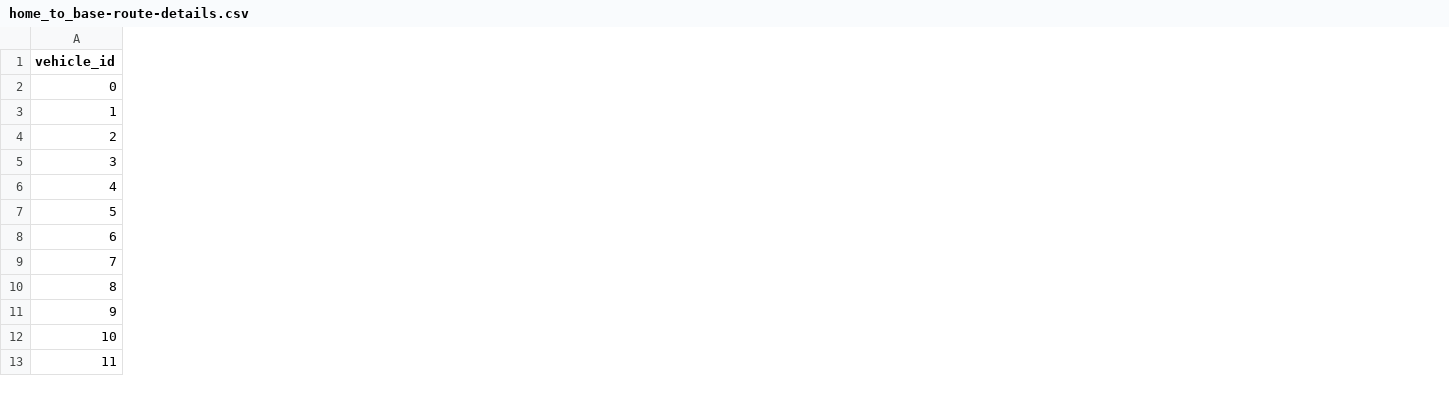
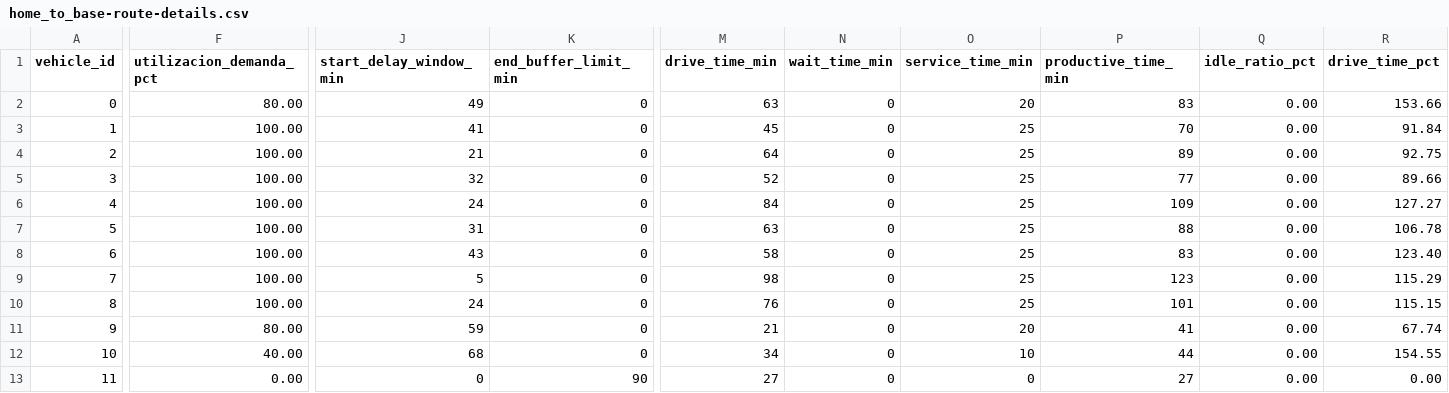
Before and after one commit to bitai-cs/Bitai.VRP.EmployeeMovDemo, a CSV file: output_home_to_base/home_to_base-route-details.csv, drawn as a sheet; only a part is shown, gaps mark what is left out; the diff covers the shown part only; the diff names each change by its address in the sheet, - before the commit and + after, or states it on an @@ line.

```diff
--- a/output_home_to_base/home_to_base-route-details.csv
+++ b/output_home_to_base/home_to_base-route-details.csv
+column F (utilizacion_demanda_pct), rows 2-13: 80.00 | 100.00 | 100.00 | 100.00 | 100.00 | 100.00 | 100.00 | 100.00 | 100.00 | 80.00 | 40.00 | 0.00
+column J (start_delay_window_min), rows 2-13: 49 | 41 | 21 | 32 | 24 | 31 | 43 | 5 | 24 | 59 | 68 | 0
+column K (end_buffer_limit_min), rows 2-13: 0 | 0 | 0 | 0 | 0 | 0 | 0 | 0 | 0 | 0 | 0 | 90
+column M (drive_time_min), rows 2-13: 63 | 45 | 64 | 52 | 84 | 63 | 58 | 98 | 76 | 21 | 34 | 27
+column N (wait_time_min), rows 2-13: all 0
+column O (service_time_min), rows 2-13: 20 | 25 | 25 | 25 | 25 | 25 | 25 | 25 | 25 | 20 | 10 | 0
+column P (productive_time_min), rows 2-13: 83 | 70 | 89 | 77 | 109 | 88 | 83 | 123 | 101 | 41 | 44 | 27
+column Q (idle_ratio_pct), rows 2-13: all 0.00
+column R (drive_time_pct), rows 2-13: 153.66 | 91.84 | 92.75 | 89.66 | 127.27 | 106.78 | 123.40 | 115.29 | 115.15 | 67.74 | 154.55 | 0.00
```
Also changed, not shown: 13 added columns elsewhere in this file, output_default/default-solution-summary.csv, output_home_to_base/home_to_base-solution-summary.csv, 14 other files.
